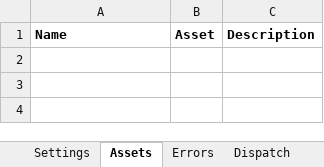
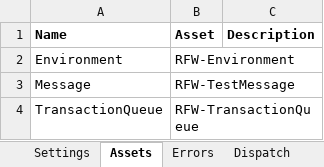
Before and after one commit to UiPath/ReFrameWork, an Excel workbook: Performer/Config.xlsx, sheet Assets, drawn as a sheet; values as stored, in another font and other column widths than the file's, no borders; the diff names each change by its address in the sheet, - before the commit and + after, or states it on an @@ line.

Commit message:
Add an asset to facilitate switching environments assets and queues

```diff
--- a/Performer/Config.xlsx (sheet Assets)
+++ b/Performer/Config.xlsx (sheet Assets)
+row 2: Environment | RFW-Environment
+row 3: Message | RFW-TestMessage
+row 4: TransactionQueue | RFW-TransactionQueue
```
Also changed, not shown: 2 other files.
